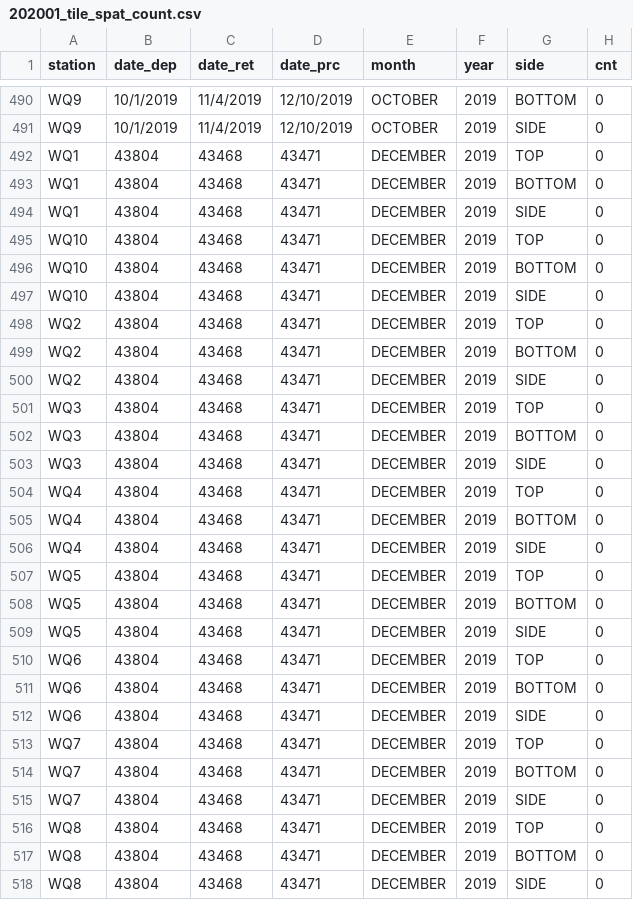
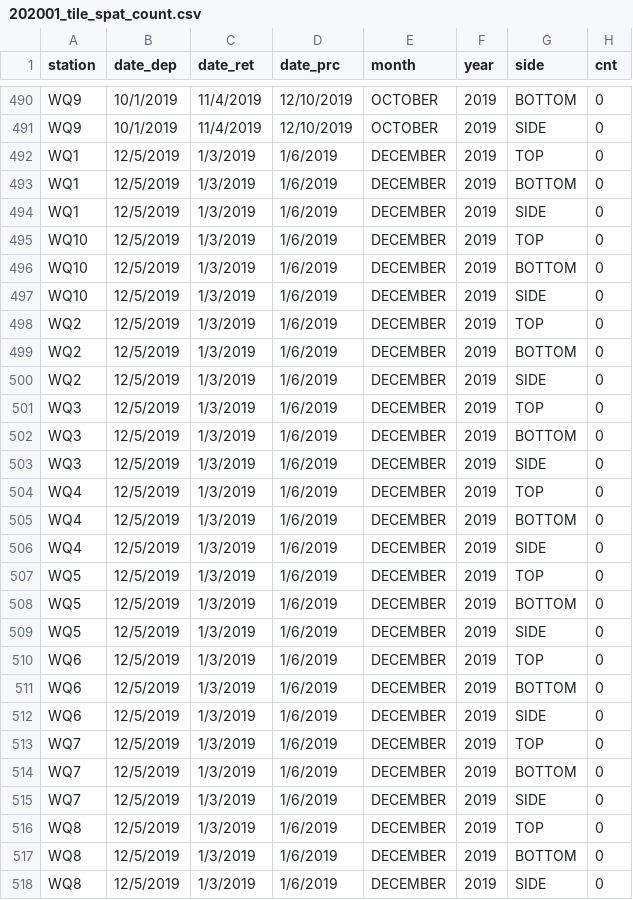
Before and after one commit to sbeck1/Beck_LC_R, a CSV file: Oyster/Spat/data/production/202001_tile_spat_count.csv, drawn as a sheet; only a part is shown, gaps mark what is left out; the diff covers the shown part only; the diff names each change by its address in the sheet, - before the commit and + after, or states it on an @@ line.

```diff
--- a/Oyster/Spat/data/production/202001_tile_spat_count.csv
+++ b/Oyster/Spat/data/production/202001_tile_spat_count.csv
-B492:B518 (date_dep): 43804
+B492:B518 (date_dep): 12/5/2019
-C492:C518 (date_ret): 43468
+C492:C518 (date_ret): 1/3/2019
-D492:D518 (date_prc): 43471
+D492:D518 (date_prc): 1/6/2019
```
Also changed, not shown: 9 edited cells elsewhere in this file, Oyster/Spat/report/report_table_data/tile_barnacle.csv, Oyster/Spat/report/report_table_data/tile_side_mo_stn.csv, 25 other files.
